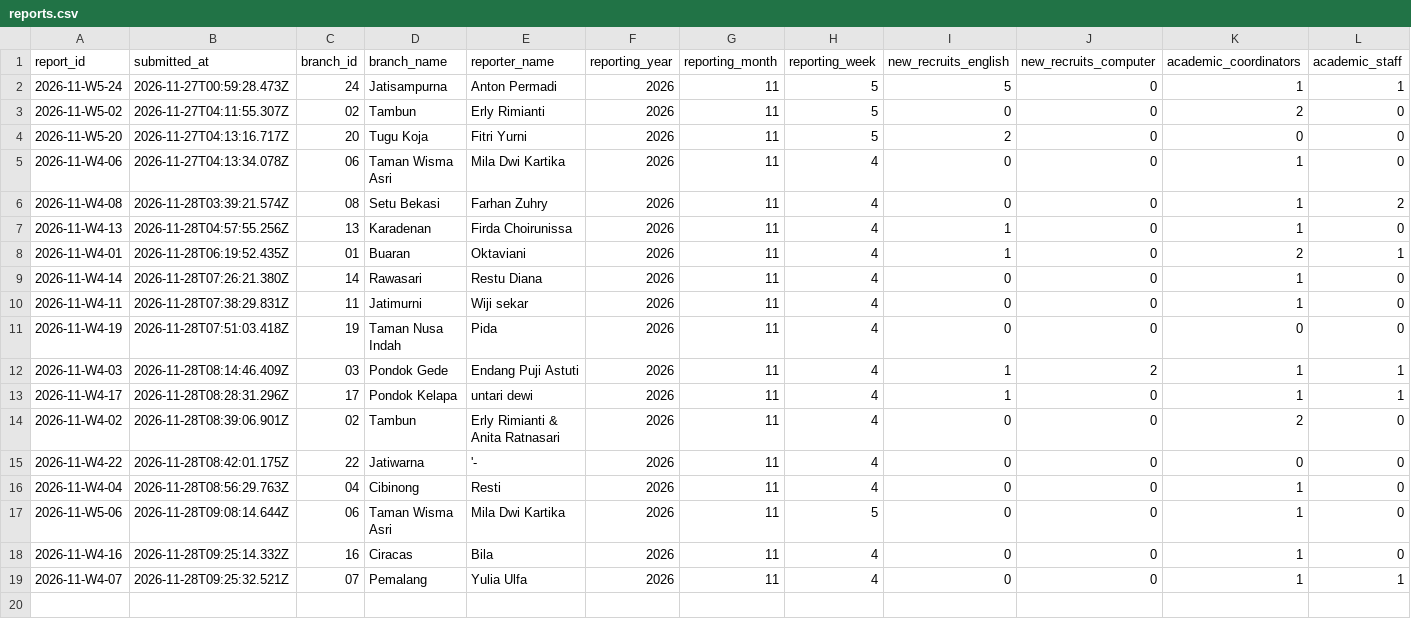
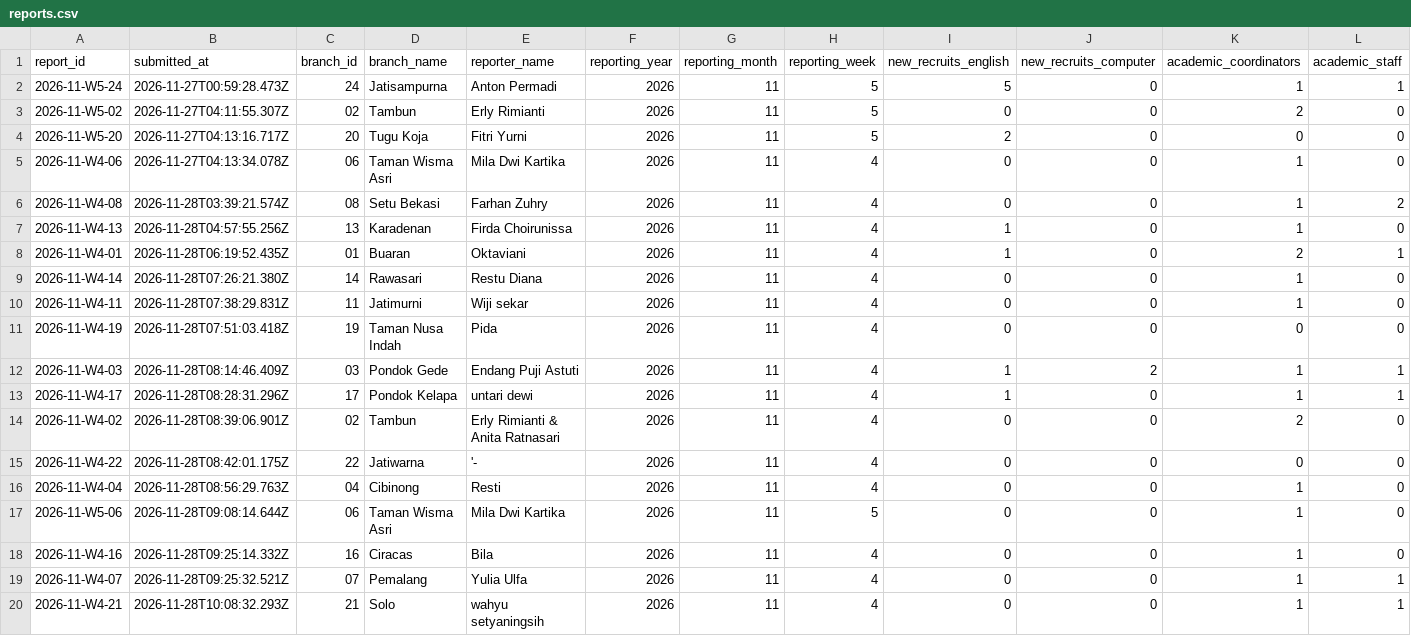
Before and after one commit to lpiaco/ar-lpia-co, a CSV file: reports.csv, drawn as a sheet; only a part is shown; rows hold the shown columns only; the diff names each change by its address in the sheet, - before the commit and + after, or states it on an @@ line.

Commit message:
Save academic report 2026-11-W4-21

```diff
--- a/reports.csv
+++ b/reports.csv
+row 20: 2026-11-W4-21 | 2026-11-28T10:08:32.293Z | 21 | Solo | wahyu setyaningsih | 2026 | 11 | 4 | 0 | 0 | 1 | 1
```
